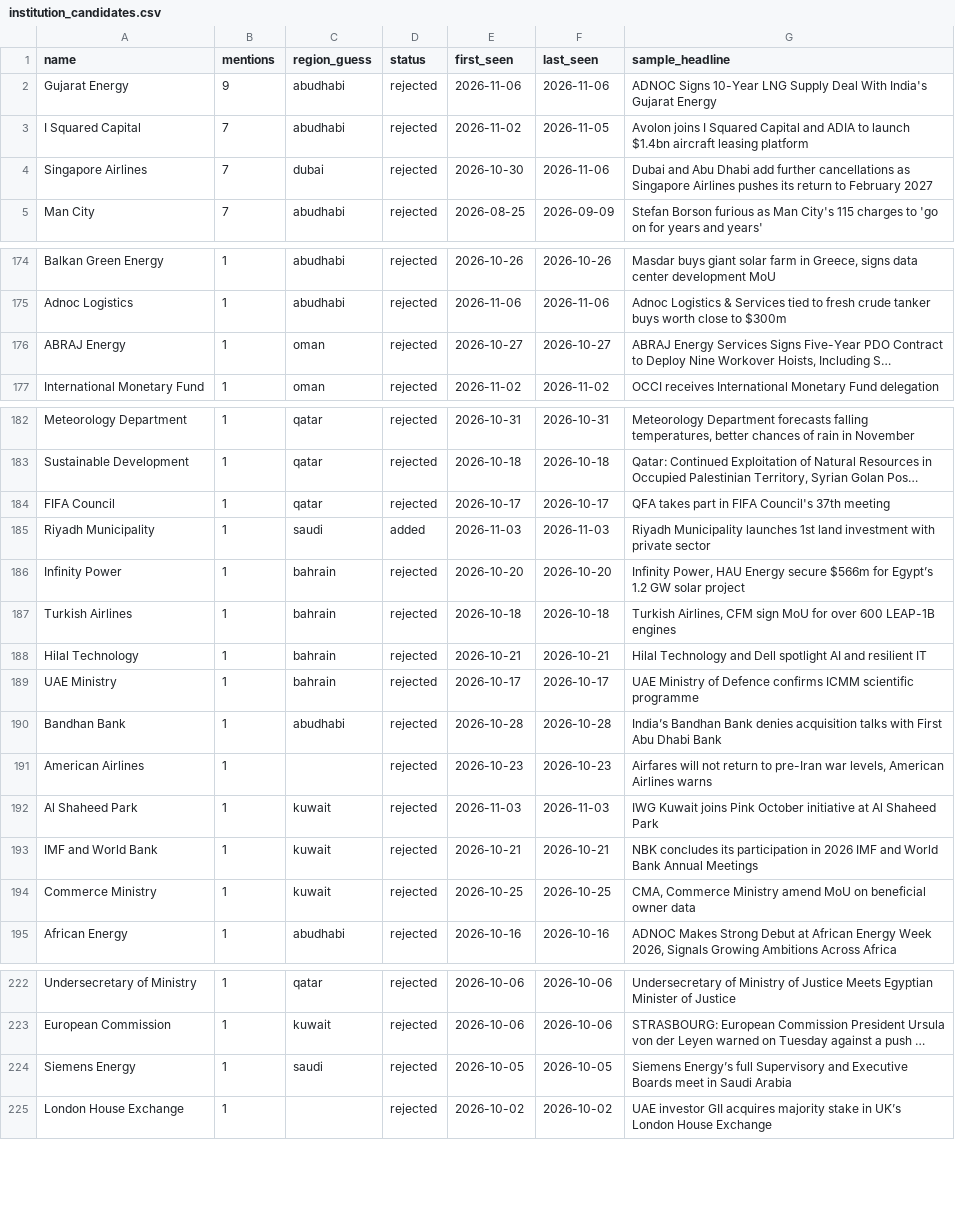
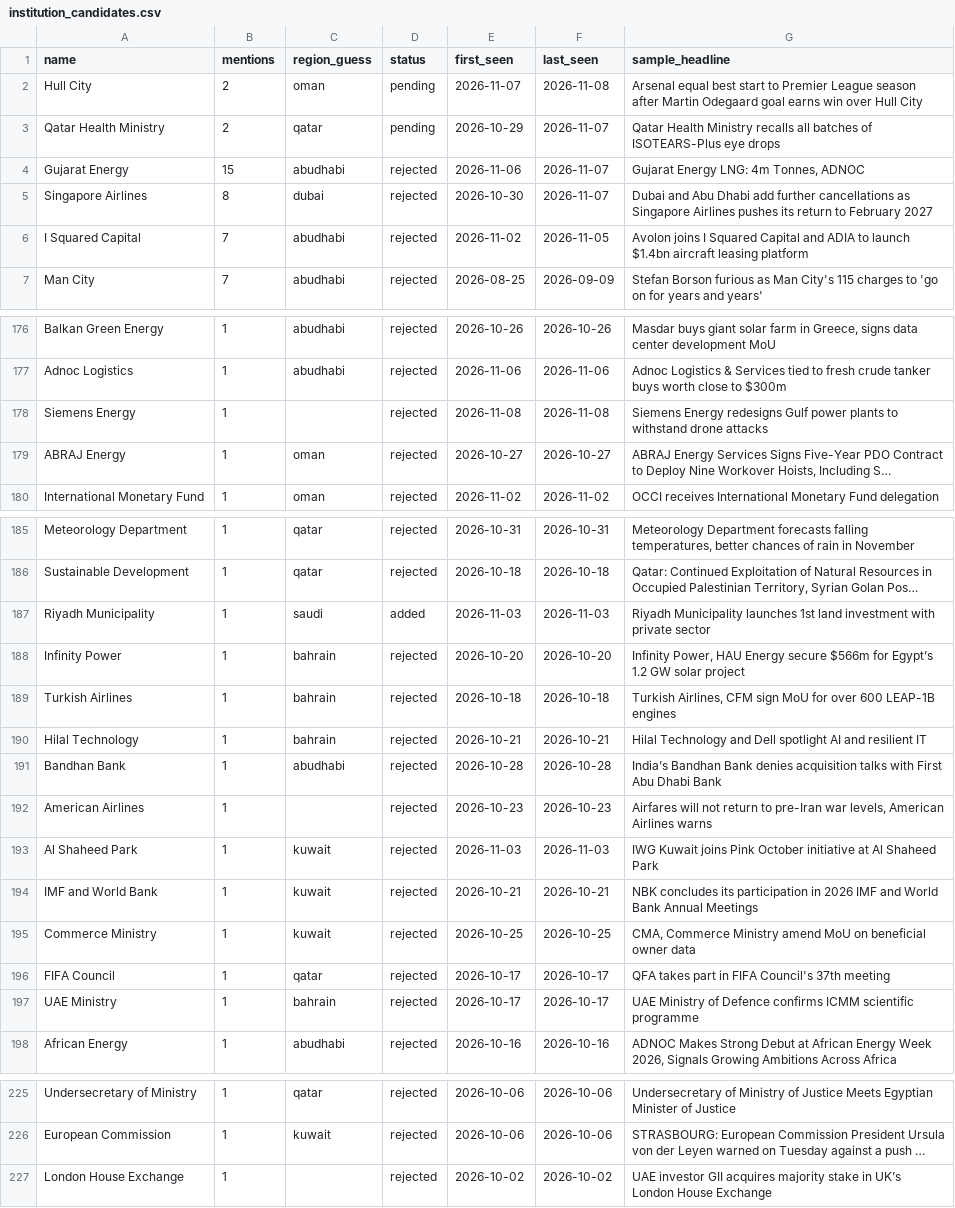
Before and after one commit to qizhangumich/power_network, a CSV file: data/institution_candidates.csv, drawn as a sheet; only a part is shown, gaps mark what is left out; long unchanged cells end in …; removed rows and columns are numbered as before the commit, all else as after; the diff names each change by its address in the sheet, - before the commit and + after, or states it on an @@ line.

```diff
--- a/data/institution_candidates.csv
+++ b/data/institution_candidates.csv
+row 2: Hull City | 2 | oman | pending | 2026-11-07 | 2026-11-08 | Arsenal equal best start to Premier League season after Martin Odegaard goal earns win over Hull City
+row 3: Qatar Health Ministry | 2 | qatar | pending | 2026-10-29 | 2026-11-07 | Qatar Health Ministry recalls all batches of ISOTEARS-Plus eye drops
-B4 (mentions): 9
+B4 (mentions): 15
-F4 (last_seen): 2026-11-06
+F4 (last_seen): 2026-11-07
-G4 (sample_headline): ADNOC Signs 10-Year LNG Supply Deal With India's Gujarat Energy
+G4 (sample_headline): Gujarat Energy LNG: 4m Tonnes, ADNOC
+row 5: Singapore Airlines | 8 | dubai | rejected | 2026-10-30 | 2026-11-07 | Dubai and Abu Dhabi add further cancellations as Singapore Airlines pushes its return to February 2027
-row 4: Singapore Airlines | 7 | dubai | rejected | 2026-10-30 | 2026-11-06 | Dubai and Abu Dhabi add further cancellations as Singapore Airlines pushes its return to February 2027
+row 178: Siemens Energy | 1 |  | rejected | 2026-11-08 | 2026-11-08 | Siemens Energy redesigns Gulf power plants to withstand drone attacks
@@ row 184 moved to row 196: FIFA Council @@
@@ row 189 moved to row 197: UAE Ministry @@
-row 224: Siemens Energy | 1 | saudi | rejected | 2026-10-05 | 2026-10-05 | Siemens Energy’s full Supervisory and Executive Boards meet in Saudi Arabia
```
Also changed, not shown: data/backfill_queue.csv, data/institutions.csv, 26 other files.
